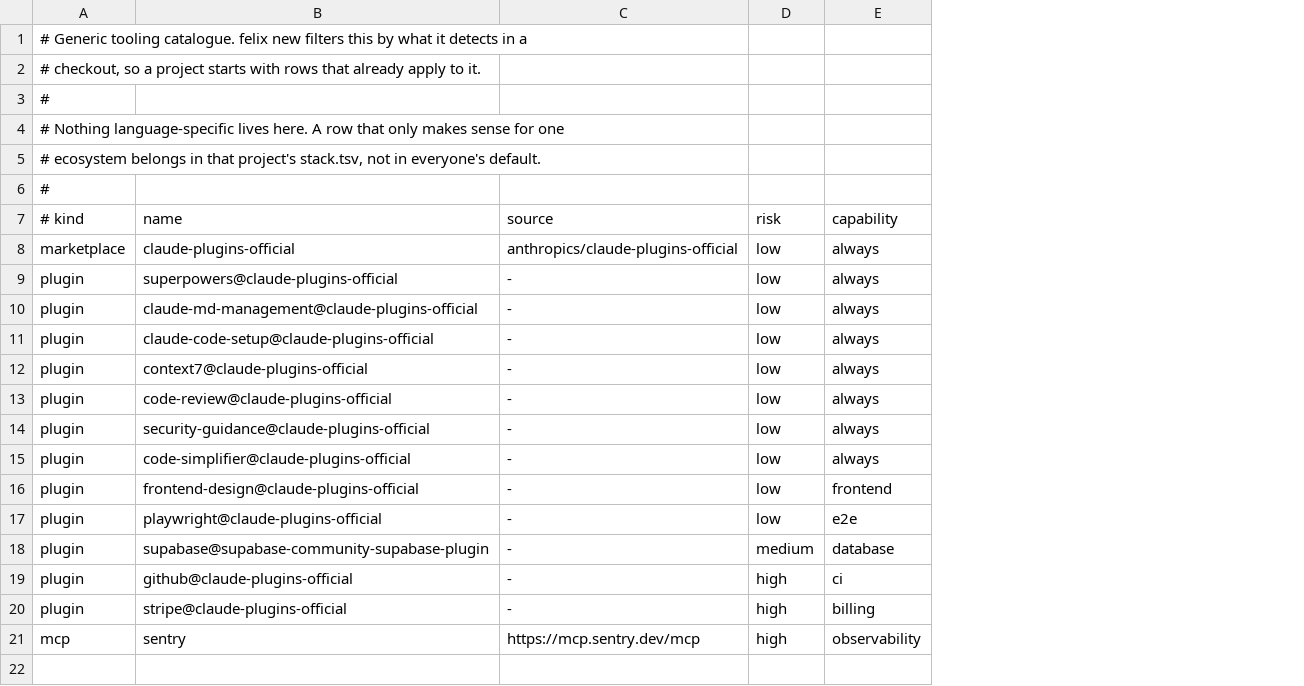
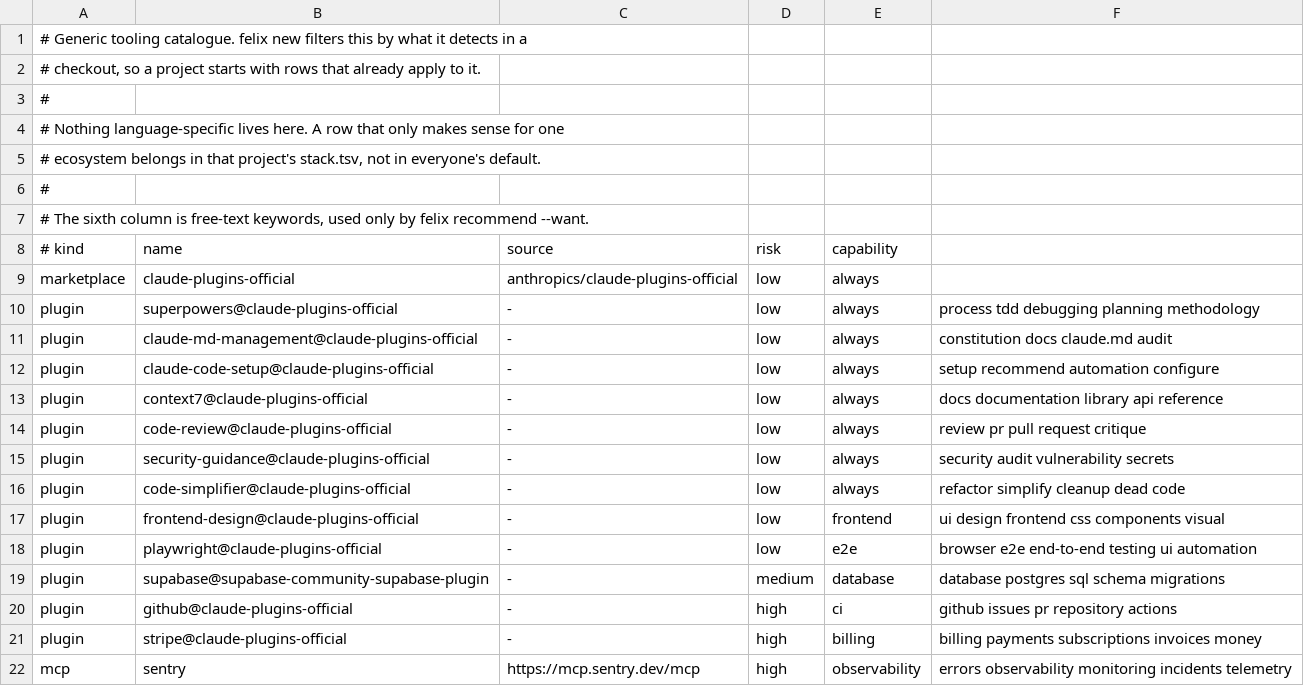
Before and after one commit to LeavesJ/felix-home, a TSV file: harness/templates/catalog.tsv, drawn as a sheet; the diff names each change by its address in the sheet, - before the commit and + after, or states it on an @@ line.

Commit message:
feat(recommend): make section 1 advisory, and hand off rather than reimplement
Section 1 wants a router that decides which capabilities become active for a
task. Claude Code has no runtime switch for mounting and unmounting an MCP
mid-session, so a router claiming to do it would be theatre. Advisory is the
honest shape, and advisory is a design rather than a failure. Previously this
was written off as a gap that could not be closed, which was the wrong
conclusion.

Two modes. Without arguments it reports what this project's stack implies and
has not declared, and why each row applies or waits. With --want it matches free
text against the catalogue by name, capability and keywords.

Matching is crude on purpose. A fuzzy matcher that guessed confidently would
recommend tooling nobody asked for, and the failure mode of recommending too
little is someone asking again.

For anything beyond fifteen rows it hands off to the skill that already does
this properly, and hands off with the facts Felix established: the ecosystem, the
detected capabilities, and what is already declared, with an instruction not to
repeat them. Reimplementing a worse recommender was the alternative.

Nothing here installs, and a test asserts the plugin count is unchanged after
asking for advice, because advice that installs things is not advice.

Fixed while testing: the handoff prompt pasted the stack file's header prose into
the request, because comment lines carry no tab and cut returns them whole.

Two regressions the suite caught before this shipped, both from the new column.
felix new and the adopt backfill read five fields from the catalogue, so the
keywords landed in the capability variable: seeded stacks lost their gating and
a stranger's Stripe row stopped classifying as high risk. Both read six now.

And one of my own tests was wrong. It asserted that producer | grep -q fails
under pipefail, which is a race rather than a property: the failure needs the
producer still writing when grep exits, so it flaked. The reason the helpers
exist is a comment now, not a coin flip.

120 assertions.

```diff
--- a/harness/templates/catalog.tsv
+++ b/harness/templates/catalog.tsv
+column F, rows 10-22: process tdd debugging planning methodology | constitution docs claude.md audit | setup recommend automation configure | docs documentation library api reference | review pr pull request critique | security audit vulnerability secrets | refactor simplify cleanup dead code | ui design frontend css components visual | browser e2e end-to-end testing ui automation | database postgres sql schema migrations | github issues pr repository actions | billing payments subscriptions invoices money | errors observability monitoring incidents telemetry
+row 7: # The sixth column is free-text keywords, used only by felix recommend --want.
```
Also changed, not shown: 4 other files.
